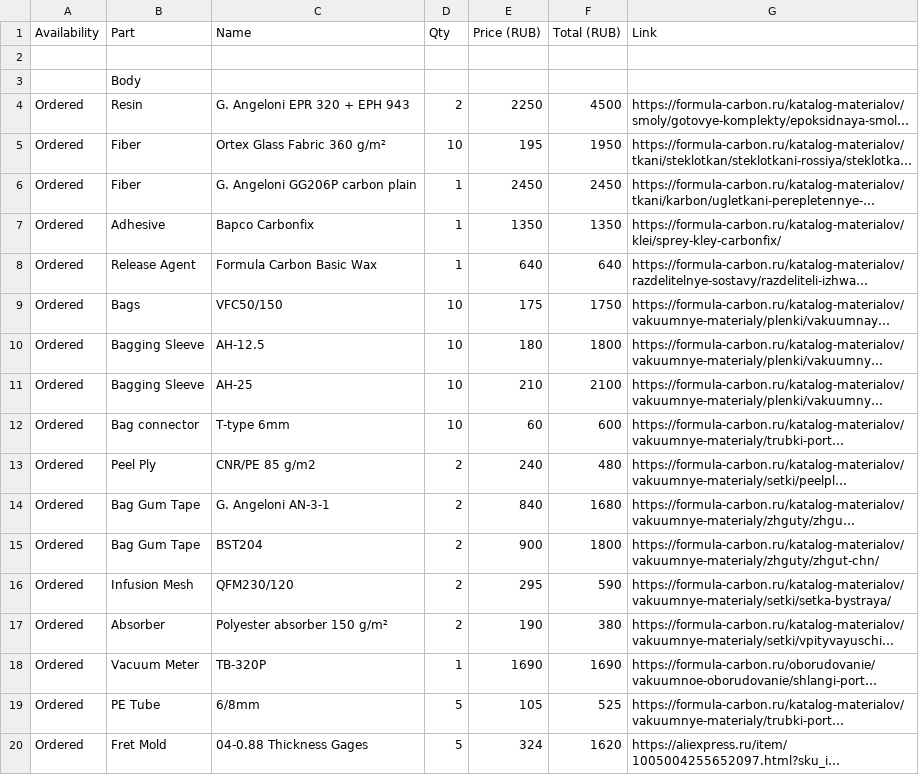
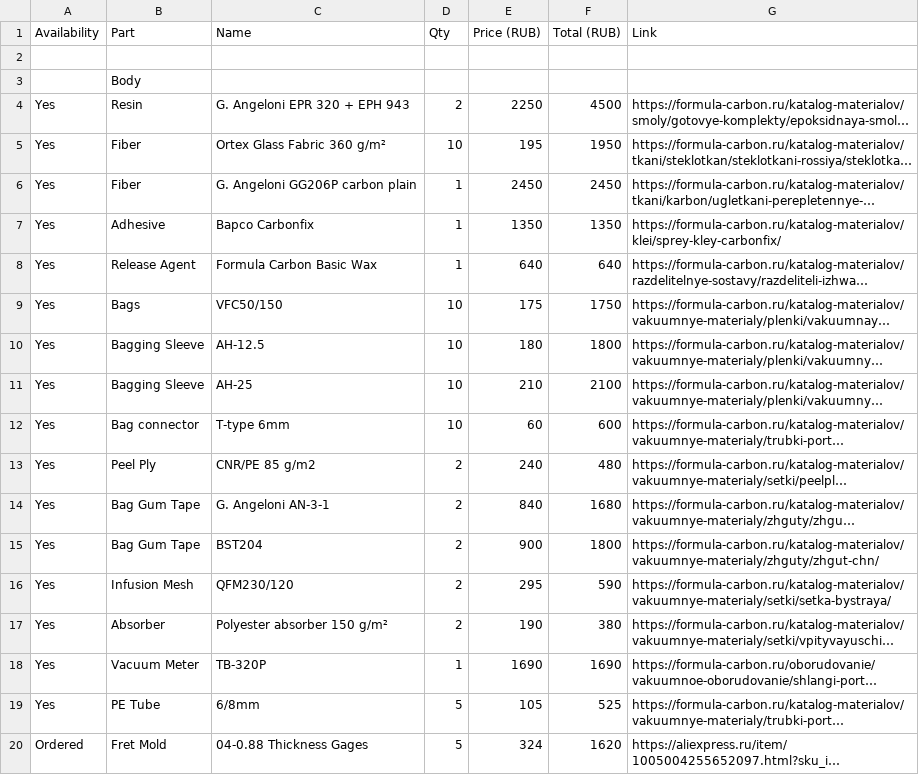
Before and after one commit to rolesyuk/carbon-guitar, a CSV file: bom.csv, drawn as a sheet; only a part is shown; long unchanged cells end in …; the diff covers the shown part only; the diff names each change by its address in the sheet, - before the commit and + after, or states it on an @@ line.

Commit message:
Updated BOM

```diff
--- a/bom.csv
+++ b/bom.csv
-A4:A19 (Availability): Ordered
+A4:A19 (Availability): Yes
```
Also changed, not shown: 12 added rows, 6 removed rows and 4 edited cells elsewhere in this file.
